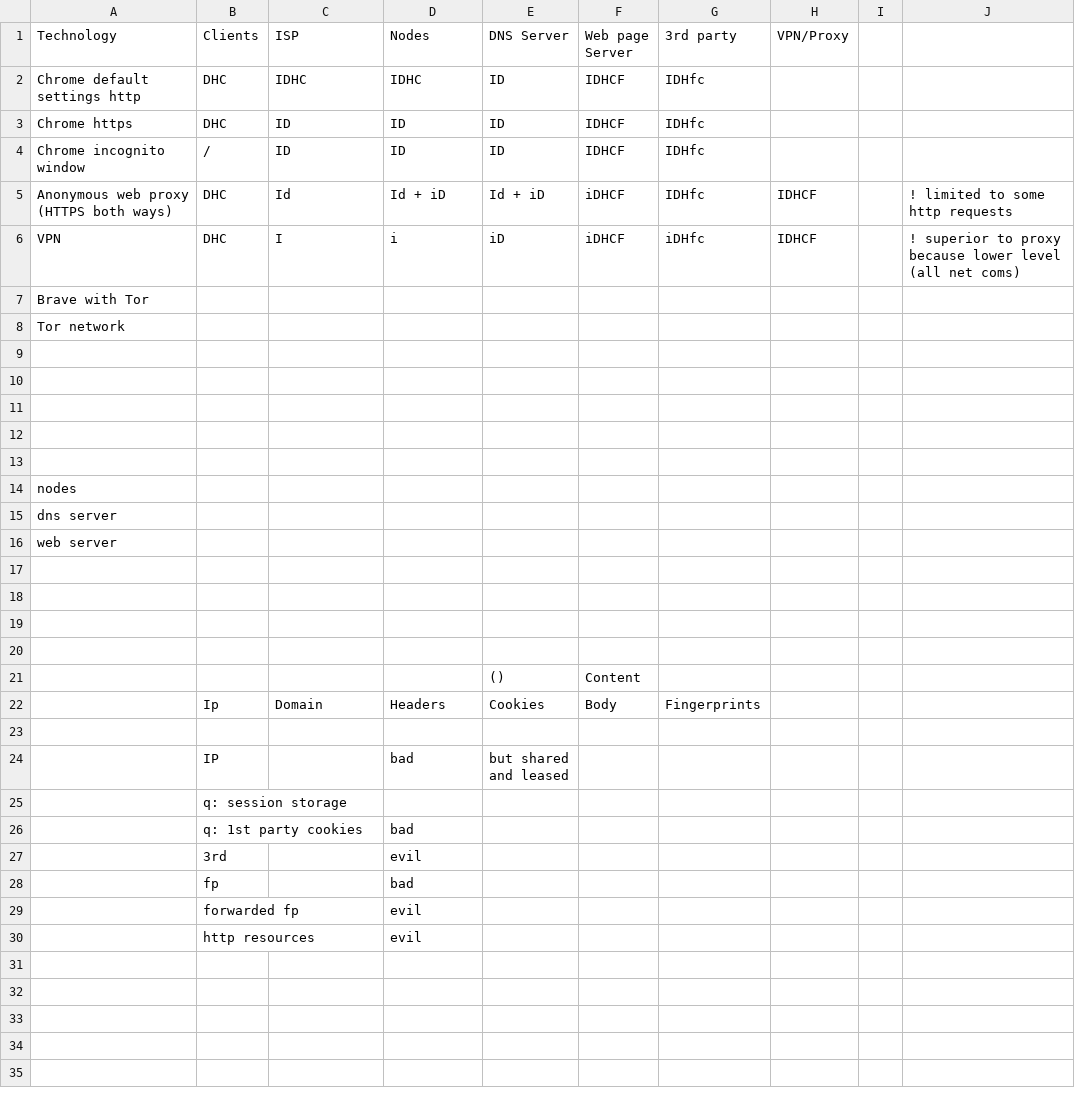
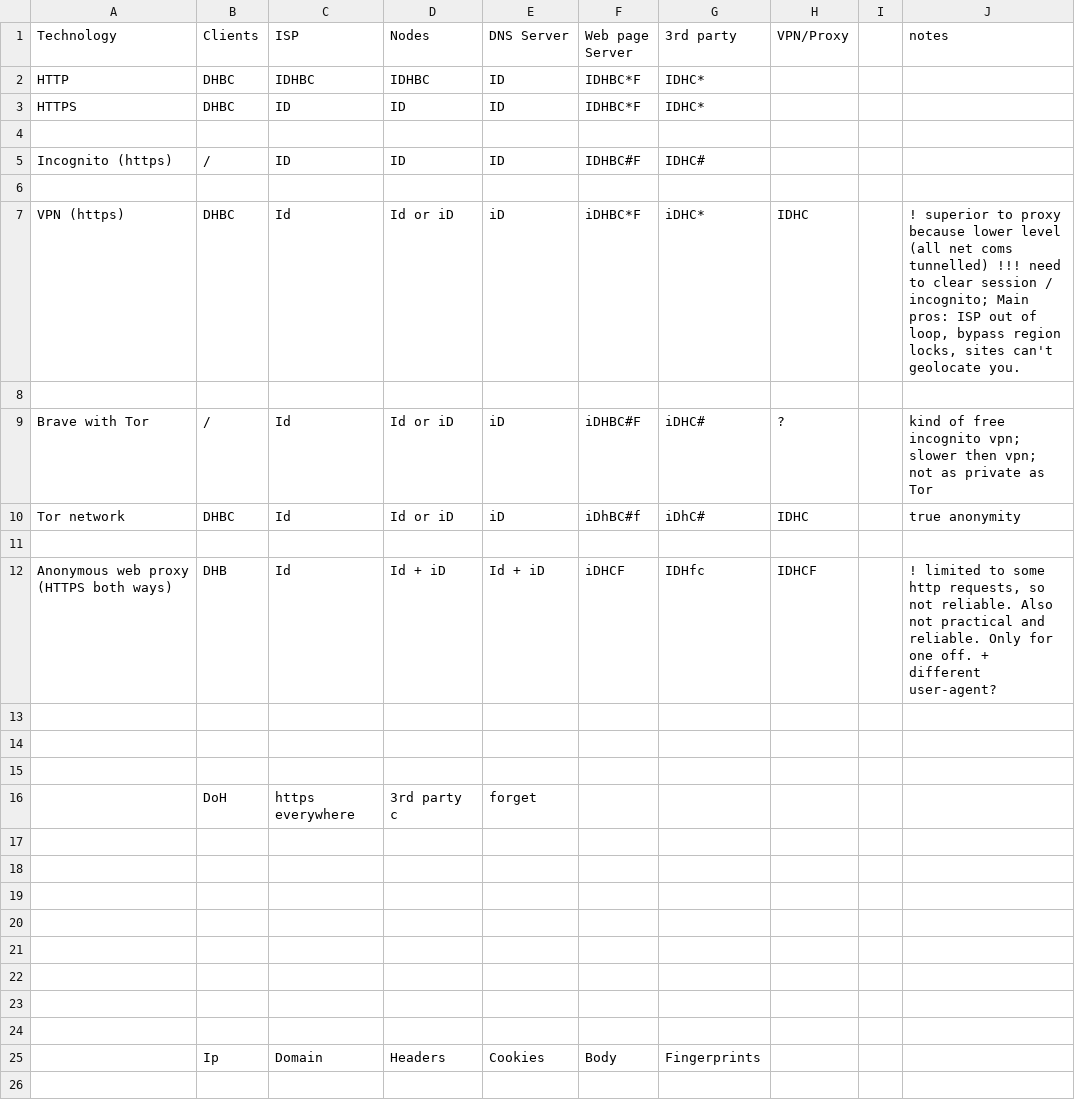
Before and after one commit to l0k9j/webversity, a CSV file: content/data/browing_privacy.csv, drawn as a sheet; only a part is shown; the shorter side is filled out with more unchanged rows.

```diff
--- a/content/data/browing_privacy.csv
+++ b/content/data/browing_privacy.csv
@@ -1,9 +1,17 @@
-"Technology","Clients","ISP","Nodes","DNS Server","Web page Server","3rd party","VPN/Proxy",,
-"Chrome default settings http","DHC","IDHC","IDHC","ID","IDHCF","IDHfc",,,
-"Chrome https","DHC","ID","ID","ID","IDHCF","IDHfc",,,
-"Chrome incognito window","/","ID","ID","ID","IDHCF","IDHfc",,,
-"Anonymous web proxy (HTTPS both ways)","DHC","Id","Id + iD","Id + iD","iDHCF","IDHfc","IDHCF",,"! limited to some http requests"
-"VPN","DHC","I","i","iD","iDHCF","iDHfc","IDHCF",,"! superior to proxy because lower level (all net coms)"
-"Brave with Tor",,,,,,,,,
-"Tor network",,,,,,,,,
+"Technology","Clients","ISP","Nodes","DNS Server","Web page Server","3rd party","VPN/Proxy",,"notes"
+"HTTP","DHBC","IDHBC","IDHBC","ID","IDHBC*F","IDHC*",,,
+"HTTPS","DHBC","ID","ID","ID","IDHBC*F","IDHC*",,,
+,,,,,,,,,
+"Incognito (https)","/","ID","ID","ID","IDHBC#F","IDHC#",,,
+,,,,,,,,,
+"VPN (https)","DHBC","Id","Id or iD","iD","iDHBC*F","iDHC*","IDHC",,"! superior to proxy because lower level (all net coms tunnelled) !!! need to clear session / incognito; Main pros: ISP out of loop, bypass region locks, sites can't geolocate you."
+,,,,,,,,,
+"Brave with Tor","/","Id","Id or iD","iD","iDHBC#F","iDHC#","?",,"kind of free incognito vpn; slower then vpn; not as private as Tor"
+"Tor network","DHBC","Id","Id or iD","iD","iDhBC#f","iDhC#","IDHC",,"true anonymity"
+,,,,,,,,,
+"Anonymous web proxy (HTTPS both ways)","DHB","Id","Id + iD","Id + iD","iDHCF","IDHfc","IDHCF",,"! limited to some http requests, so not reliable. Also not practical and reliable. Only for one off. + different user-agent?"
+,,,,,,,,,
+,,,,,,,,,
+,,,,,,,,,
+,"DoH","https everywhere","3rd party c","forget",,,,,
 ,,,,,,,,,
@@ -13,5 +21,2 @@
 ,,,,,,,,,
-"nodes",,,,,,,,,
-"dns server",,,,,,,,,
-"web server",,,,,,,,,
 ,,,,,,,,,
@@ -19,4 +24,2 @@
 ,,,,,,,,,
-,,,,,,,,,
-,,,,"()","Content",,,,
 ,"Ip","Domain","Headers","Cookies","Body","Fingerprints",,,
```
Also changed, not shown: content/data/products.csv, 3 other files.
